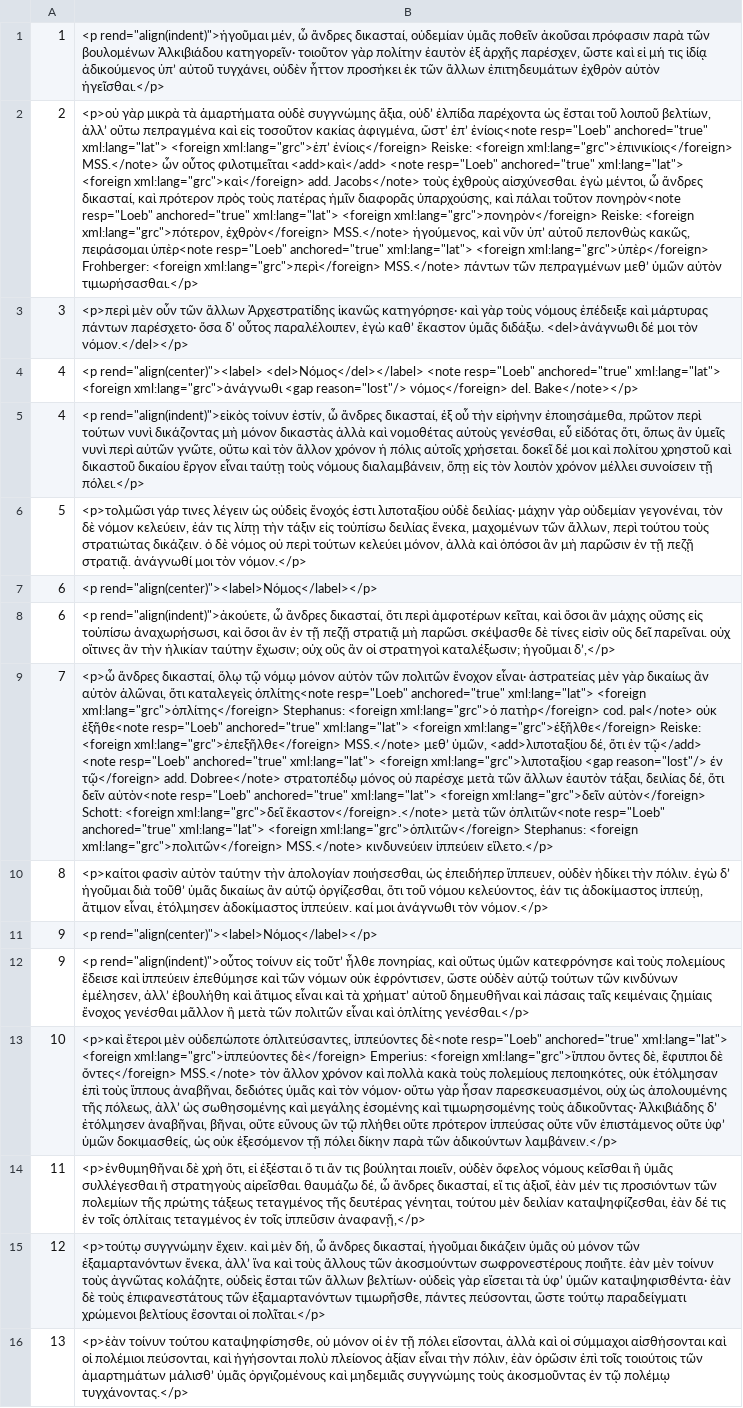
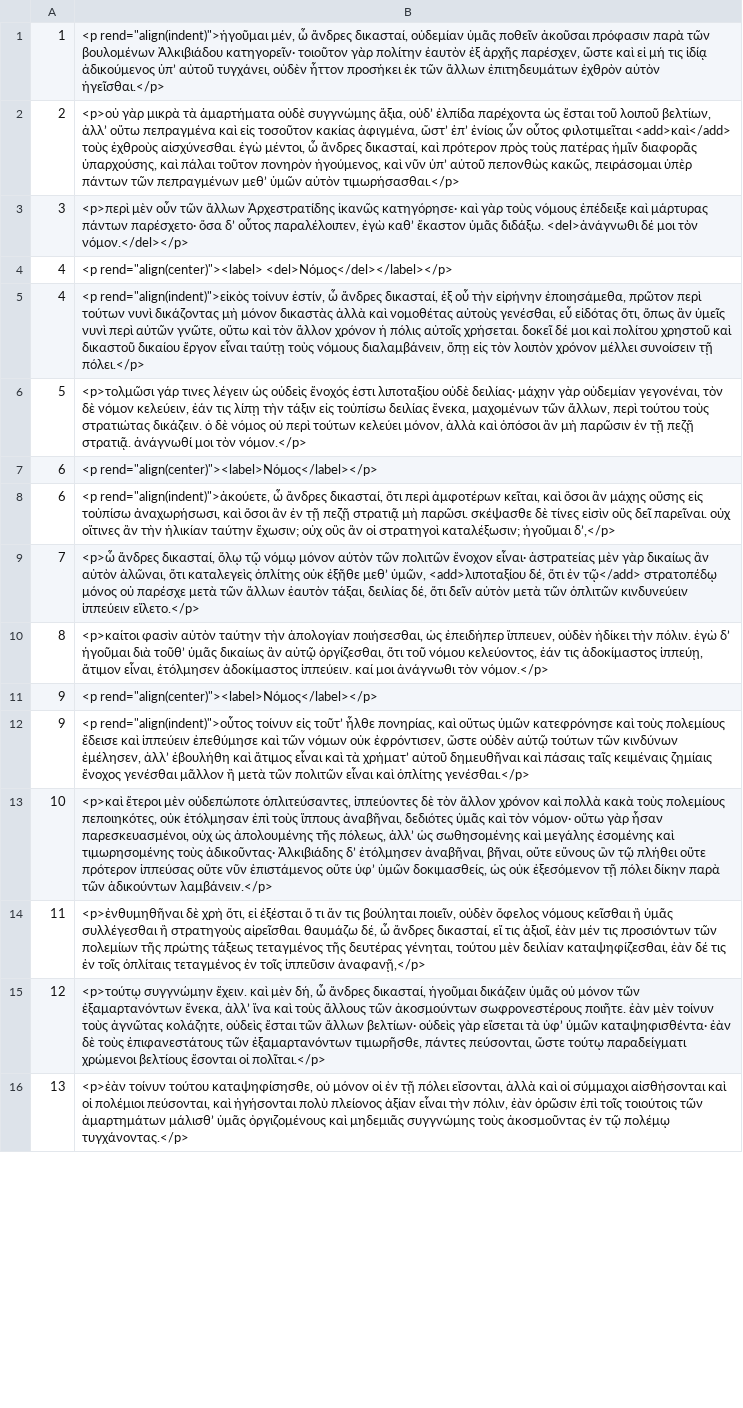
Before and after one commit to greek-learner-texts/vocabulary-corpus-prep, a TSV file: base-texts/tlg0540/tlg0540.tlg014.perseus-grc2.base.tsv, drawn as a sheet; only a part is shown; the diff covers the shown part only; the diff names each change by its address in the sheet, - before the commit and + after, or states it on an @@ line.

```diff
--- a/base-texts/tlg0540/tlg0540.tlg014.perseus-grc2.base.tsv
+++ b/base-texts/tlg0540/tlg0540.tlg014.perseus-grc2.base.tsv
-B2: …ὥστʼ ἐπʼ ἐνίοις<note resp="Loeb" anchored="true" xml:lang="lat"> <foreign xml:lang="grc">ἐπʼ ἐνίοις</foreign> Reiske: <foreign xml:lang="grc">ἐπινικίοις</foreign> MSS.</note> ὧν οὗτος φιλοτιμεῖται <add>καὶ</add> <note resp="Loeb" anchored="true" xml:lang="lat"> <foreign xml:lang="grc">καὶ</foreign> add. Jacobs</note> τοὺς ἐχθροὺς αἰσχύνεσθαι. ἐγὼ μέντοι, ὦ ἄνδρες δικασταί, καὶ πρότερον πρὸς τοὺς πατέρας ἡμῖν διαφορᾶς ὑπαρχούσης, καὶ πάλαι τοῦτον πονηρὸν<note resp="Loeb" anchored="true" xml:lang="lat"> <foreign xml:lang="grc">πονηρὸν</foreign> Reiske: <foreign xml:lang="grc">πότερον, ἐχθρὸν</foreign> MSS.</note> ἡγούμενος, καὶ νῦν ὑπʼ αὐτοῦ πεπονθὼς κακῶς, πειράσομαι ὑπὲρ<note resp="Loeb" anchored="true" xml:lang="lat"> <foreign xml:lang="grc">ὑπὲρ</foreign> Frohberger: <foreign xml:lang="grc">περὶ</foreign> MSS.</note> πάντων τῶν…
+B2: …ὥστʼ ἐπʼ ἐνίοις ὧν οὗτος φιλοτιμεῖται <add>καὶ</add> τοὺς ἐχθροὺς αἰσχύνεσθαι. ἐγὼ μέντοι, ὦ ἄνδρες δικασταί, καὶ πρότερον πρὸς τοὺς πατέρας ἡμῖν διαφορᾶς ὑπαρχούσης, καὶ πάλαι τοῦτον πονηρὸν ἡγούμενος, καὶ νῦν ὑπʼ αὐτοῦ πεπονθὼς κακῶς, πειράσομαι ὑπὲρ πάντων τῶν…
-B4: <p rend="align(center)"><label> <del>Νόμος</del></label> <note resp="Loeb" anchored="true" xml:lang="lat"> <foreign xml:lang="grc">ἀνάγνωθι <gap reason="lost"/> νόμος</foreign> del. Bake</note></p>
+B4: <p rend="align(center)"><label> <del>Νόμος</del></label></p>
-B9: …ὅτι καταλεγεὶς ὁπλίτης<note resp="Loeb" anchored="true" xml:lang="lat"> <foreign xml:lang="grc">ὁπλίτης</foreign> Stephanus: <foreign xml:lang="grc">ὁ πατὴρ</foreign> cod. pal</note> οὐκ ἐξῆθε<note resp="Loeb" anchored="true" xml:lang="lat"> <foreign xml:lang="grc">ἐξῆλθε</foreign> Reiske: <foreign xml:lang="grc">ἐπεξῆλθε</foreign> MSS.</note> μεθʼ ὑμῶν, <add>λιποταξίου δέ, ὅτι ἐν τῷ</add> <note resp="Loeb" anchored="true" xml:lang="lat"> <foreign xml:lang="grc">λιποταξίου <gap reason="lost"/> έν τῷ</foreign> add. Dobree</note> στρατοπέδῳ μόνος οὐ παρέσχε μετὰ τῶν ἄλλων ἑαυτὸν τάξαι, δειλίας δέ, ὅτι δεῖν αὐτὸν<note resp="Loeb" anchored="true" xml:lang="lat"> <foreign xml:lang="grc">δεῖν αὐτὸν</foreign> Schott: <foreign xml:lang="grc">δεῖ ἕκαστον</foreign>.</note> μετὰ τῶν ὁπλιτῶν<note resp="Loeb" anchored="true" xml:lang="lat"> <foreign xml:lang="grc">ὁπλιτῶν</foreign> Stephanus: <foreign xml:lang="grc">πολιτῶν</foreign> MSS.</note> κινδυνεύειν ἱππεύειν…
+B9: …ὅτι καταλεγεὶς ὁπλίτης οὐκ ἐξῆθε μεθʼ ὑμῶν, <add>λιποταξίου δέ, ὅτι ἐν τῷ</add> στρατοπέδῳ μόνος οὐ παρέσχε μετὰ τῶν ἄλλων ἑαυτὸν τάξαι, δειλίας δέ, ὅτι δεῖν αὐτὸν μετὰ τῶν ὁπλιτῶν κινδυνεύειν ἱππεύειν…
-B13: …ὁπλιτεύσαντες, ἱππεύοντες δὲ<note resp="Loeb" anchored="true" xml:lang="lat"> <foreign xml:lang="grc">ἱππεύοντες δὲ</foreign> Emperius: <foreign xml:lang="grc">ἵππου ὄντες δὲ, ἔφιπποι δὲ ὄντες</foreign> MSS.</note> τὸν ἄλλον…
+B13: …ὁπλιτεύσαντες, ἱππεύοντες δὲ τὸν ἄλλον…
```
Also changed, not shown: 15 edited cells elsewhere in this file, base-texts/tlg0540/tlg0540.tlg008.perseus-grc2.base.tsv, base-texts/tlg0540/tlg0540.tlg010.perseus-grc2.base.tsv, 52 other files.
